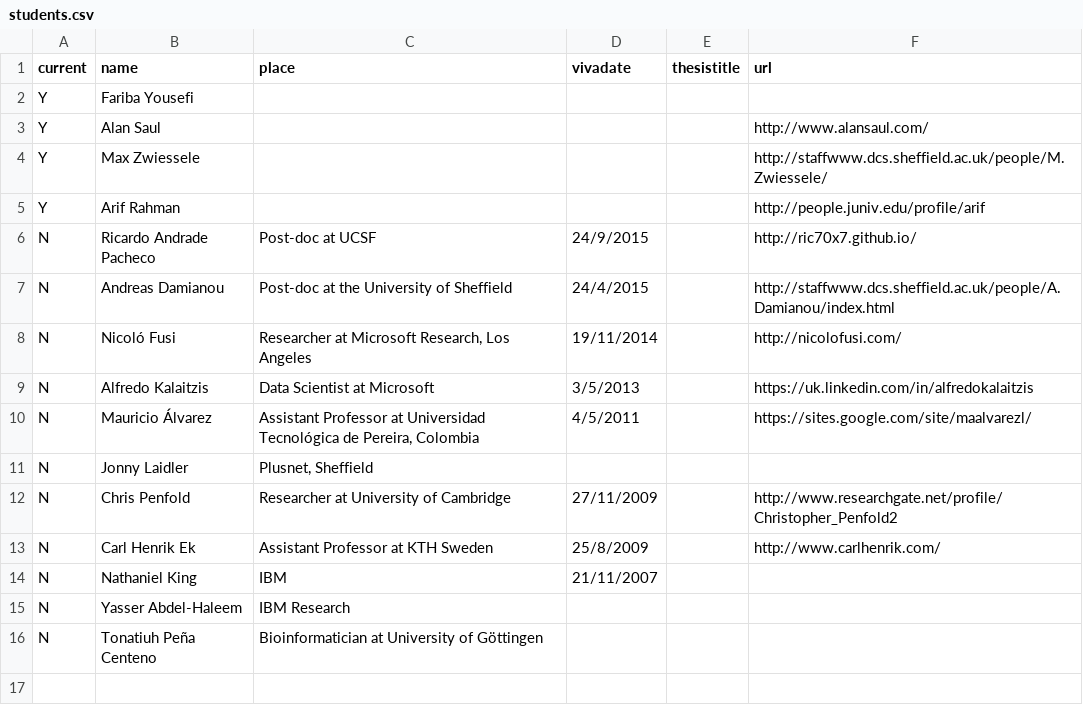
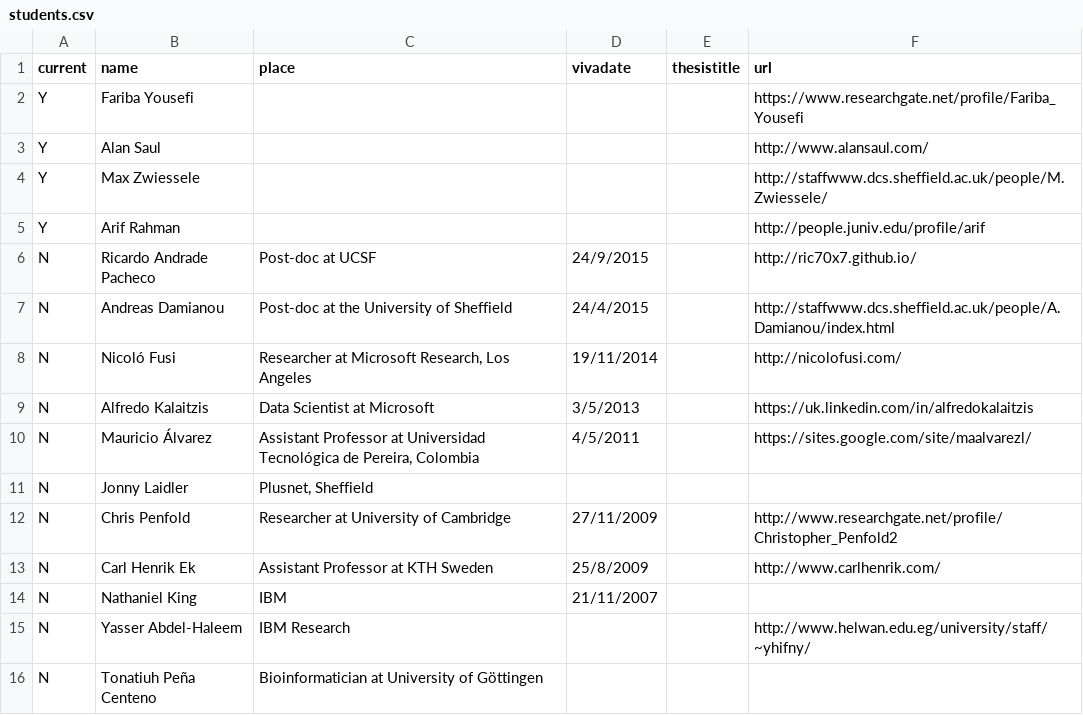
Before and after one commit to lawrennd/data, a CSV file: students.csv, drawn as a sheet.

Commit message:
Update students.csv

```diff
--- a/students.csv
+++ b/students.csv
@@ -1,3 +1,3 @@
 current,name,place,vivadate,thesistitle,url
-Y,Fariba Yousefi,,,,
+Y,Fariba Yousefi,,,,https://www.researchgate.net/profile/Fariba_Yousefi
 Y,Alan Saul,,,,http://www.alansaul.com/
@@ -14,3 +14,3 @@ N,Carl Henrik Ek,"Assistant Professor at KTH Sweden",25/8/2009,,http://www.carlh
 N,Nathaniel King,"IBM",21/11/2007,,
-N,Yasser Abdel-Haleem,"IBM Research",,,
+N,Yasser Abdel-Haleem,"IBM Research",,,http://www.helwan.edu.eg/university/staff/~yhifny/
 N,Tonatiuh Peña Centeno ,"Bioinformatician at University of Göttingen",,,
```
